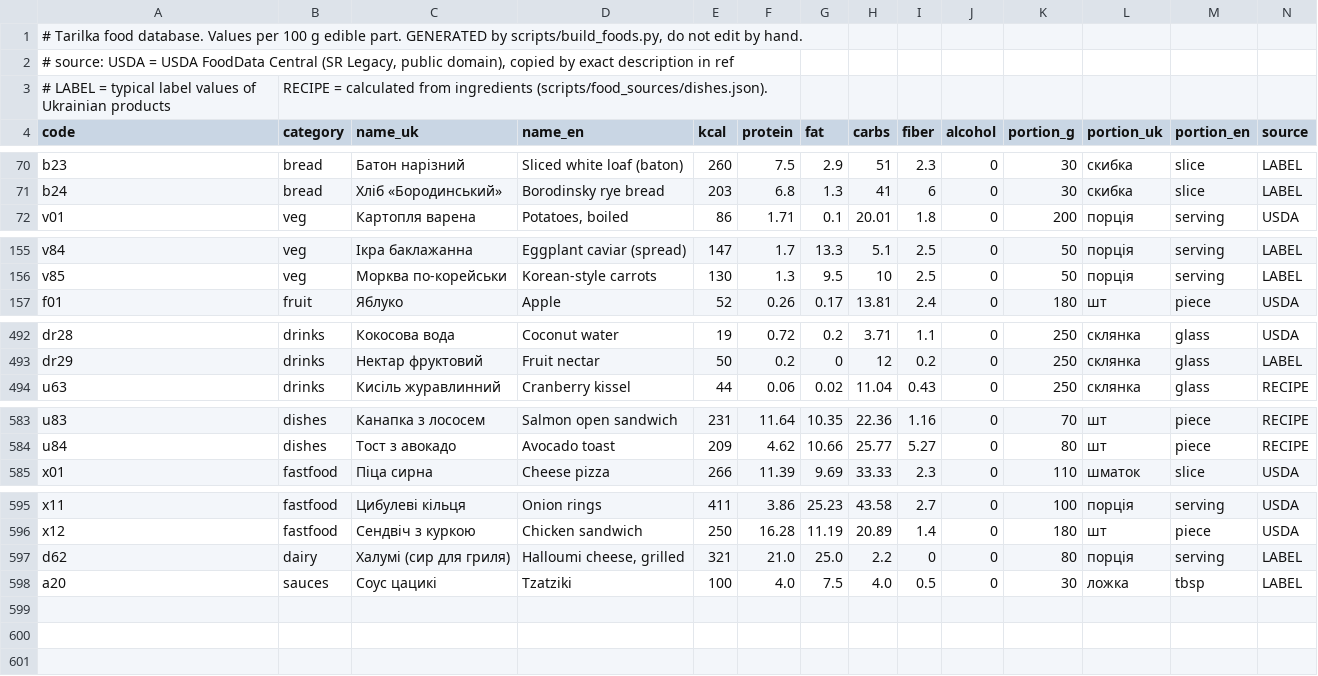
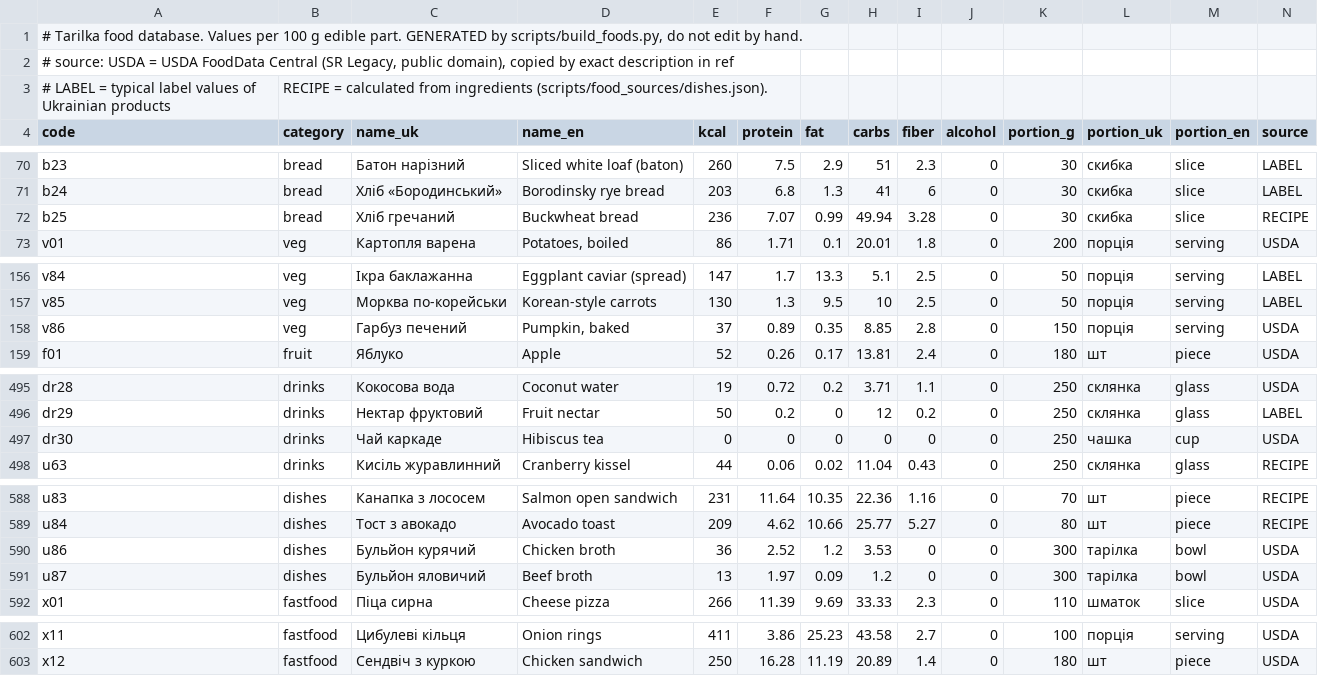
Before and after one commit to Marybezu/tarilka, a CSV file: app/src/main/assets/foods.csv, drawn as a sheet; only a part is shown, gaps mark what is left out; removed rows and columns are numbered as before the commit, all else as after; rows hold the shown columns only; the diff covers the shown part only; the diff names each change by its address in the sheet, - before the commit and + after, or states it on an @@ line.

```diff
--- a/app/src/main/assets/foods.csv
+++ b/app/src/main/assets/foods.csv
+row 72: b25 | bread | Хліб гречаний | Buckwheat bread | 236 | 7.07 | 0.99 | 49.94 | 3.28 | 0 | 30 | скибка | slice | RECIPE
+row 158: v86 | veg | Гарбуз печений | Pumpkin, baked | 37 | 0.89 | 0.35 | 8.85 | 2.8 | 0 | 150 | порція | serving | USDA
+row 497: dr30 | drinks | Чай каркаде | Hibiscus tea | 0 | 0 | 0 | 0 | 0 | 0 | 250 | чашка | cup | USDA
+row 590: u86 | dishes | Бульйон курячий | Chicken broth | 36 | 2.52 | 1.2 | 3.53 | 0 | 0 | 300 | тарілка | bowl | USDA
+row 591: u87 | dishes | Бульйон яловичий | Beef broth | 13 | 1.97 | 0.09 | 1.2 | 0 | 0 | 300 | тарілка | bowl | USDA
-row 597: d62 | dairy | Халумі (сир для гриля) | Halloumi cheese, grilled | 321 | 21.0 | 25.0 | 2.2 | 0 | 0 | 80 | порція | serving | LABEL
-row 598: a20 | sauces | Соус цацикі | Tzatziki | 100 | 4.0 | 7.5 | 4.0 | 0.5 | 0 | 30 | ложка | tbsp | LABEL
```
Also changed, not shown: 2 added rows elsewhere in this file, scripts/food_sources/usda.csv, 14 other files.
